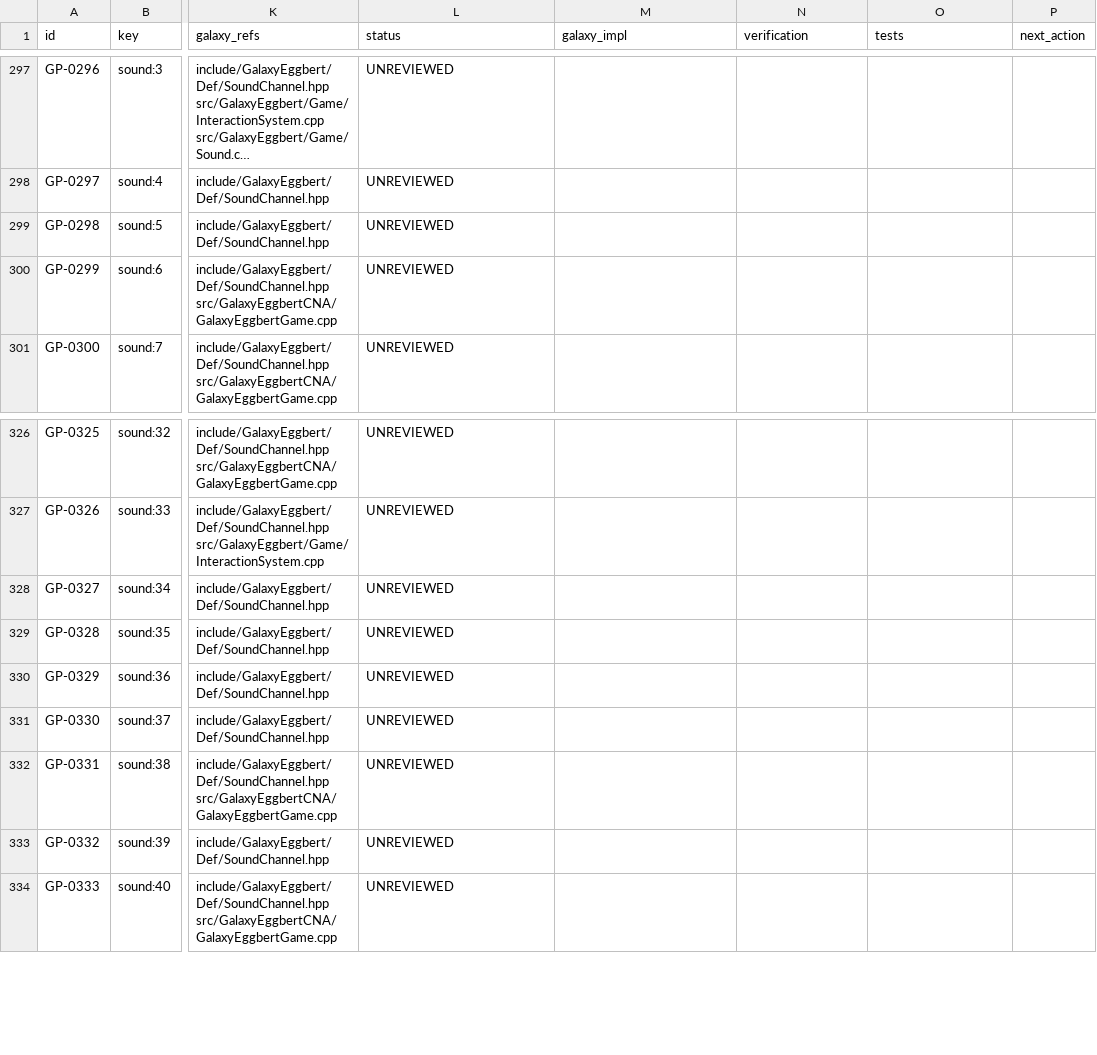
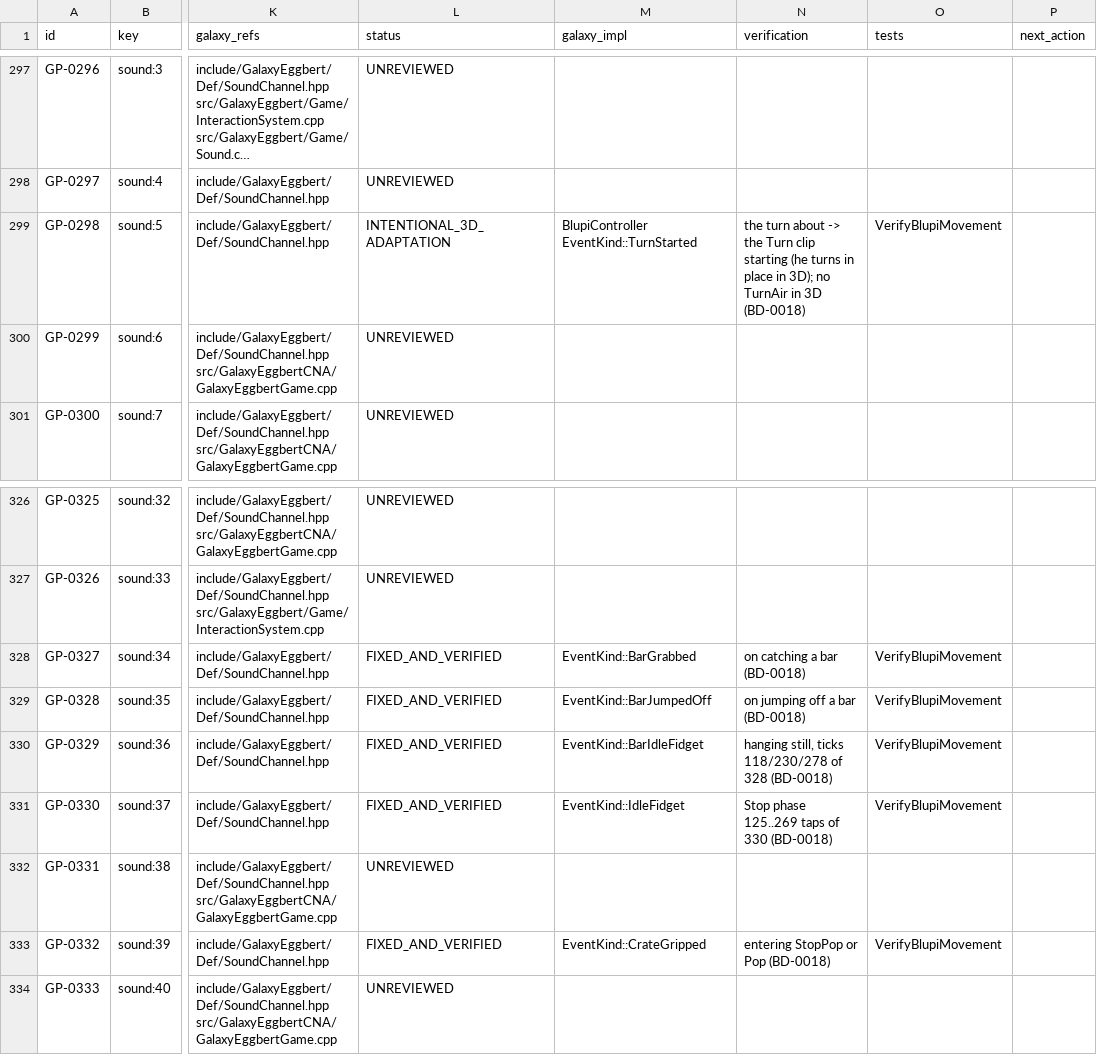
Before and after one commit to openeggbert/galaxy-eggbert, a CSV file: plans/audit/gameplay_use_cases.csv, drawn as a sheet; only a part is shown, gaps mark what is left out; long unchanged cells end in …; the diff names each change by its address in the sheet, - before the commit and + after, or states it on an @@ line.

Commit message:
fix(audio): six Blupi sounds of the original that Galaxy never played (BD-0018)
Matching every PlaySound in Decor.cpp (63 channels) against Galaxy's play sites left 5, 34, 35,
36, 37 and 39 unplayed. They are now BlupiController events the host plays:
- 34 catching a hanging bar (Decor.cpp:5452), 35 jumping off it (4789);
- 36 hanging still, at ticks 118, 230 and 278 of StopSuspend's 328 (2379-2382);
- 37 standing still, Stop's taps at ticks 125-139 and 215-269 of its 330 (2371-2378);
- 39 each grip of a crate (StopPop) and start of a pull (Pop) (3291-3323);
- 5 the turn about (3364-3371): in 3D as the Turn clip starts (he turns in place).

VerifyBlupiMovement checks each event's tick. Gameplay is unchanged (012 and 066 replay tick
for tick). Still open: a hanging Blupi shows the Air clip, the model has no suspend clips.

```diff
--- a/plans/audit/gameplay_use_cases.csv
+++ b/plans/audit/gameplay_use_cases.csv
-L299 (status): UNREVIEWED
+L299 (status): INTENTIONAL_3D_ADAPTATION
-M299 (galaxy_impl): (empty)
+M299 (galaxy_impl): BlupiController EventKind::TurnStarted
-N299 (verification): (empty)
+N299 (verification): the turn about -> the Turn clip starting (he turns in place in 3D); no TurnAir in 3D (BD-0018)
-O299 (tests): (empty)
+O299 (tests): VerifyBlupiMovement
-L328:L331 (status): UNREVIEWED
+L328:L331 (status): FIXED_AND_VERIFIED
-M328 (galaxy_impl): (empty)
+M328 (galaxy_impl): EventKind::BarGrabbed
-N328 (verification): (empty)
+N328 (verification): on catching a bar (BD-0018)
-O328:O331 (tests): (empty)
+O328:O331 (tests): VerifyBlupiMovement
-M329 (galaxy_impl): (empty)
+M329 (galaxy_impl): EventKind::BarJumpedOff
-N329 (verification): (empty)
+N329 (verification): on jumping off a bar (BD-0018)
-M330 (galaxy_impl): (empty)
+M330 (galaxy_impl): EventKind::BarIdleFidget
-N330 (verification): (empty)
+N330 (verification): hanging still, ticks 118/230/278 of 328 (BD-0018)
-M331 (galaxy_impl): (empty)
+M331 (galaxy_impl): EventKind::IdleFidget
-N331 (verification): (empty)
+N331 (verification): Stop phase 125..269 taps of 330 (BD-0018)
-L333 (status): UNREVIEWED
+L333 (status): FIXED_AND_VERIFIED
-M333 (galaxy_impl): (empty)
+M333 (galaxy_impl): EventKind::CrateGripped
-N333 (verification): (empty)
+N333 (verification): entering StopPop or Pop (BD-0018)
-O333 (tests): (empty)
+O333 (tests): VerifyBlupiMovement
```
Also changed, not shown: plans/audit/test_coverage.csv, 6 other files.
